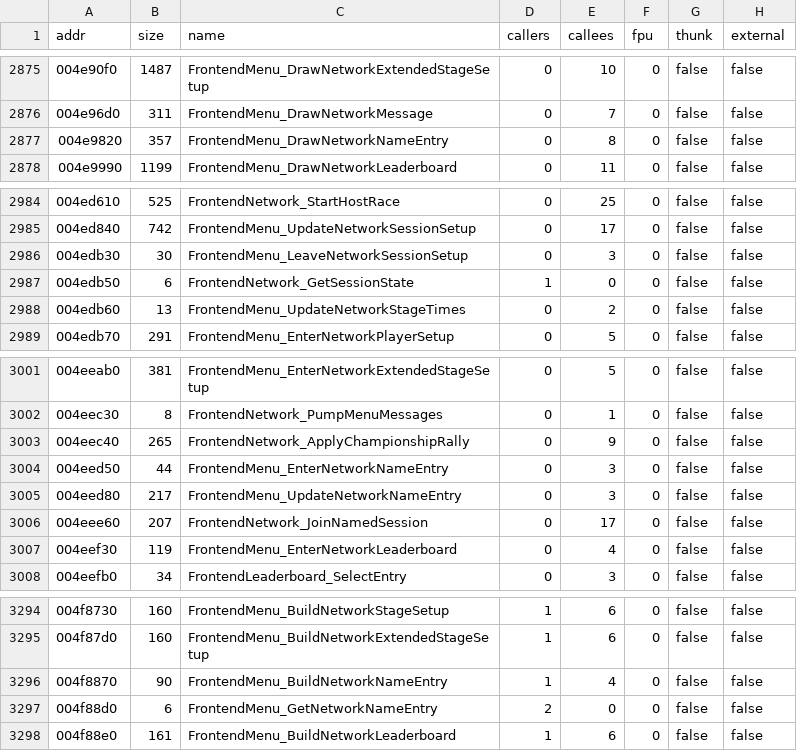
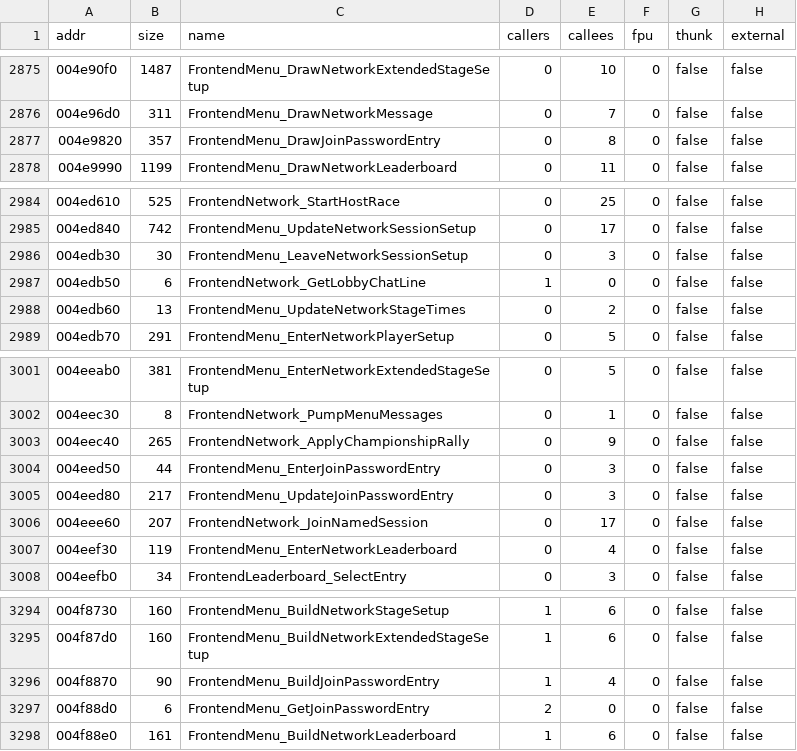
Before and after one commit to pablocpas/CMR2Decomp, a TSV file: scripts/functions.tsv, drawn as a sheet; only a part is shown, gaps mark what is left out.

```diff
--- a/scripts/functions.tsv
+++ b/scripts/functions.tsv
@@ -2876,3 +2876,3 @@ addr	size	name	callers	callees	fpu	thunk	external
 004e96d0	311	FrontendMenu_DrawNetworkMessage	0	7	0	false	false
-004e9820	357	FrontendMenu_DrawNetworkNameEntry	0	8	0	false	false
+004e9820	357	FrontendMenu_DrawJoinPasswordEntry	0	8	0	false	false
 004e9990	1199	FrontendMenu_DrawNetworkLeaderboard	0	11	0	false	false
@@ -2986,3 +2986,3 @@ addr	size	name	callers	callees	fpu	thunk	external
 004edb30	30	FrontendMenu_LeaveNetworkSessionSetup	0	3	0	false	false
-004edb50	6	FrontendNetwork_GetSessionState	1	0	0	false	false
+004edb50	6	FrontendNetwork_GetLobbyChatLine	1	0	0	false	false
 004edb60	13	FrontendMenu_UpdateNetworkStageTimes	0	2	0	false	false
@@ -3003,4 +3003,4 @@ addr	size	name	callers	callees	fpu	thunk	external
 004eec40	265	FrontendNetwork_ApplyChampionshipRally	0	9	0	false	false
-004eed50	44	FrontendMenu_EnterNetworkNameEntry	0	3	0	false	false
-004eed80	217	FrontendMenu_UpdateNetworkNameEntry	0	3	0	false	false
+004eed50	44	FrontendMenu_EnterJoinPasswordEntry	0	3	0	false	false
+004eed80	217	FrontendMenu_UpdateJoinPasswordEntry	0	3	0	false	false
 004eee60	207	FrontendNetwork_JoinNamedSession	0	17	0	false	false
@@ -3295,4 +3295,4 @@ addr	size	name	callers	callees	fpu	thunk	external
 004f87d0	160	FrontendMenu_BuildNetworkExtendedStageSetup	1	6	0	false	false
-004f8870	90	FrontendMenu_BuildNetworkNameEntry	1	4	0	false	false
-004f88d0	6	FrontendMenu_GetNetworkNameEntry	2	0	0	false	false
+004f8870	90	FrontendMenu_BuildJoinPasswordEntry	1	4	0	false	false
+004f88d0	6	FrontendMenu_GetJoinPasswordEntry	2	0	0	false	false
 004f88e0	161	FrontendMenu_BuildNetworkLeaderboard	1	6	0	false	false
```
Also changed, not shown: 8 other files.
